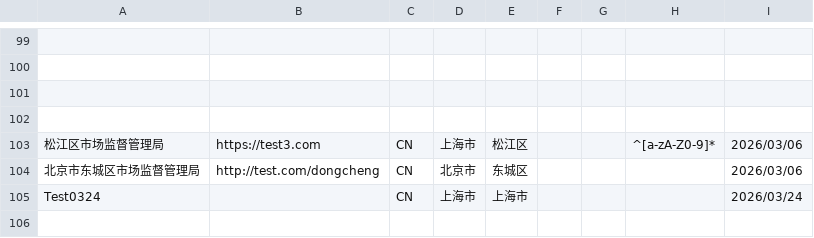
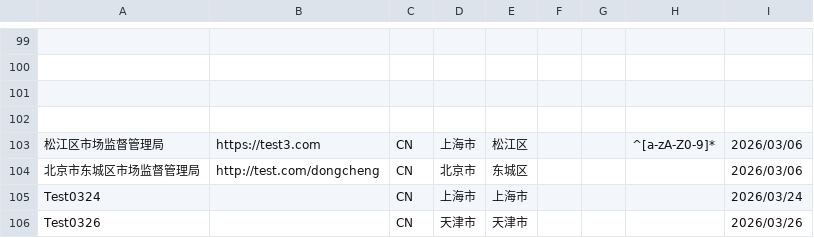
Before and after one commit to PalosChen/validation_data, a CSV file: validation-sources-test.csv, drawn as a sheet; only a part is shown, gaps mark what is left out; the diff names each change by its address in the sheet, - before the commit and + after, or states it on an @@ line.

Commit message:
Update registration agency: Test0326

```diff
--- a/validation-sources-test.csv
+++ b/validation-sources-test.csv
+row 106: Test0326 |  | CN | 天津市 | 天津市 |  |  |  | 2026/03/26
```
Also changed, not shown: 1 other file.
